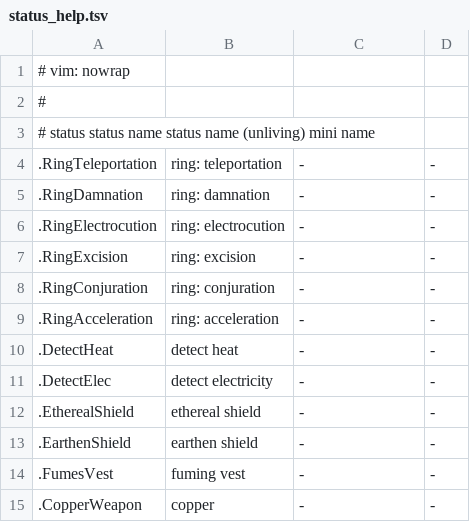
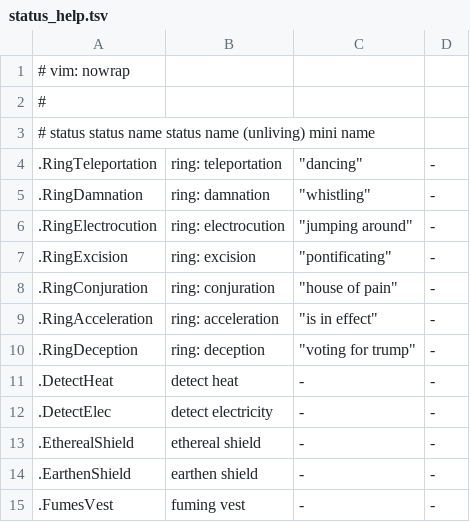
Before and after one commit to kiedtl/roguelike, a TSV file: data/status_help.tsv, drawn as a sheet; only a part is shown; the shorter side is filled out with more unchanged rows.

Commit message:
feat: add ring of deception

```diff
--- a/data/status_help.tsv
+++ b/data/status_help.tsv
@@ -3,8 +3,9 @@
 # status                status name              status name (unliving)  mini name
-.RingTeleportation 	"ring: teleportation" 	 -                     	 -
-.RingDamnation     	"ring: damnation"     	 -                     	 -
-.RingElectrocution 	"ring: electrocution" 	 -                     	 -
-.RingExcision      	"ring: excision"      	 -                     	 -
-.RingConjuration   	"ring: conjuration"   	 -                     	 -
-.RingAcceleration  	"ring: acceleration"  	 -                     	 -
+.RingTeleportation 	"ring: teleportation" 	 "dancing"             	 -
+.RingDamnation     	"ring: damnation"     	 "whistling"           	 -
+.RingElectrocution 	"ring: electrocution" 	 "jumping around"      	 -
+.RingExcision      	"ring: excision"      	 "pontificating"       	 -
+.RingConjuration   	"ring: conjuration"   	 "house of pain"       	 -
+.RingAcceleration  	"ring: acceleration"  	 "is in effect"        	 -
+.RingDeception     	"ring: deception"     	 "voting for trump"    	 -
 .DetectHeat        	"detect heat"         	 -                     	 -
```
Also changed, not shown: 6 other files.
